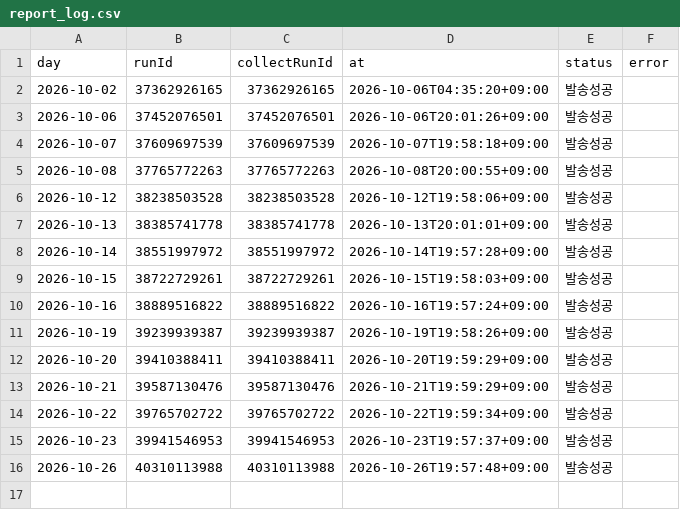
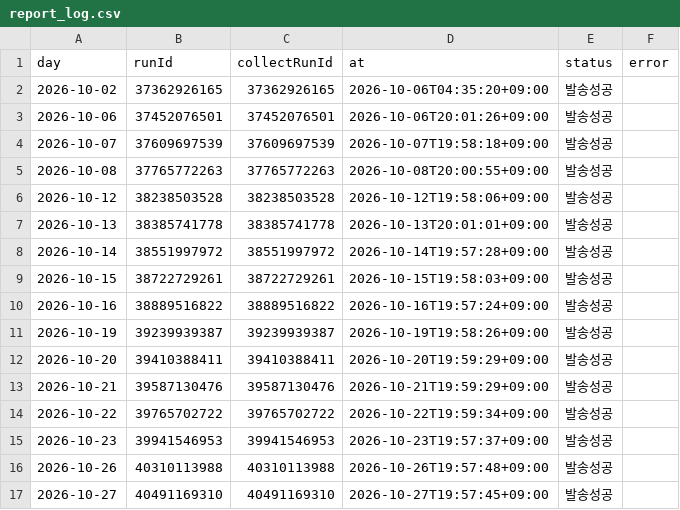
Before and after one commit to Hyeokgi/stock-omakase, a CSV file: data/research_runs/report_log.csv, drawn as a sheet.

```diff
--- a/data/research_runs/report_log.csv
+++ b/data/research_runs/report_log.csv
@@ -16 +16,2 @@ day,runId,collectRunId,at,status,error
 2026-10-26,40310113988,40310113988,2026-10-26T19:57:48+09:00,발송성공,
+2026-10-27,40491169310,40491169310,2026-10-27T19:57:45+09:00,발송성공,
```
